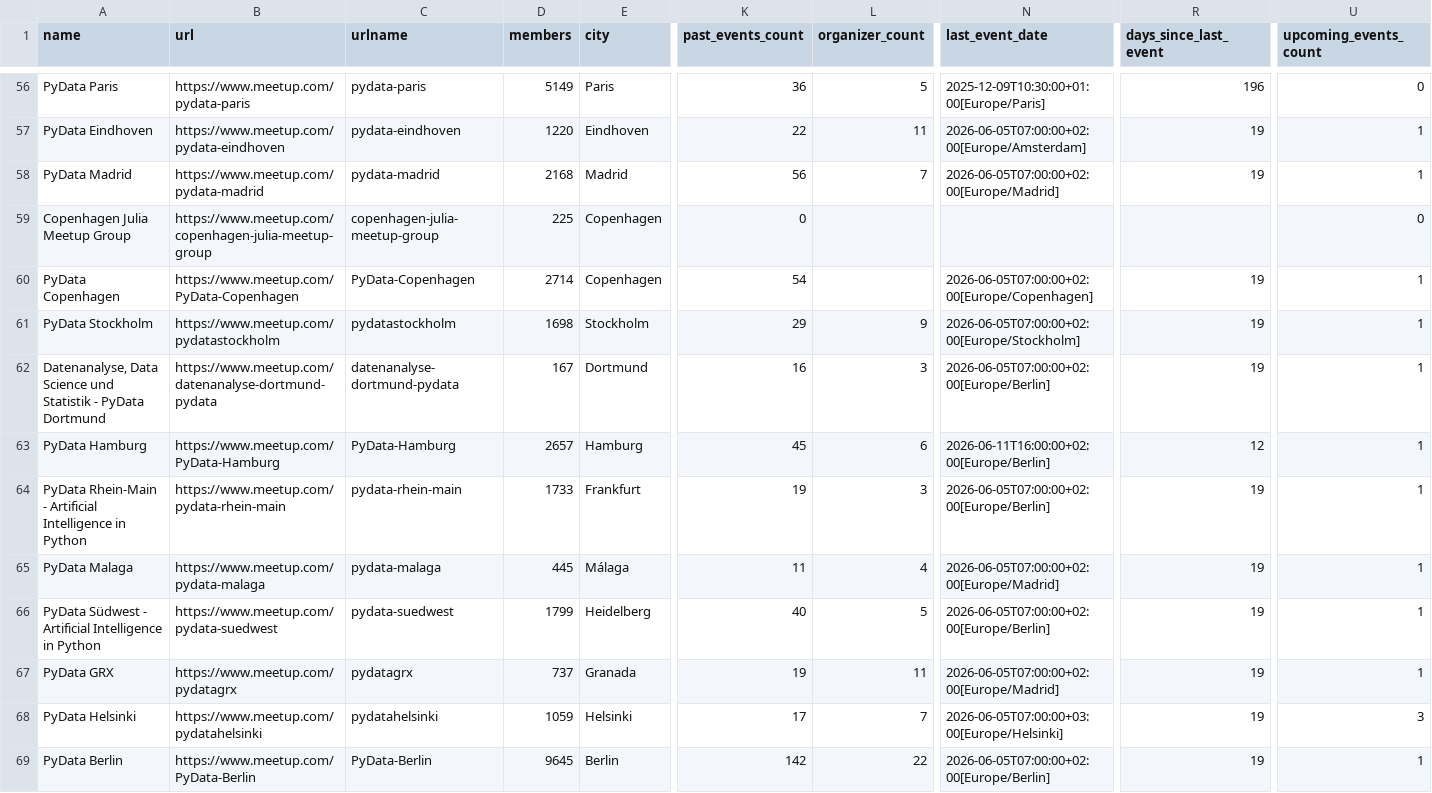
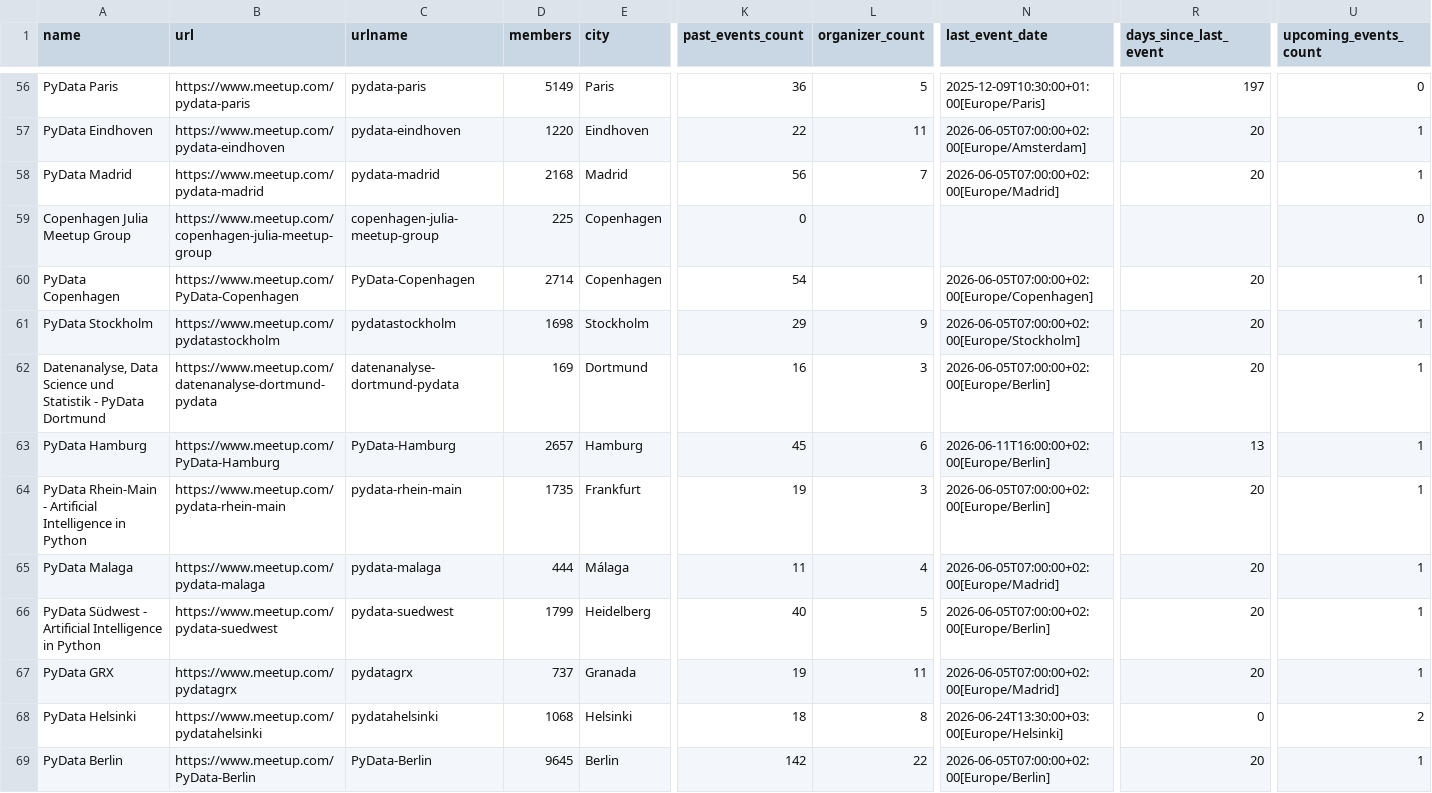
Before and after one commit to hevansDev/mapping-pydata, a CSV file: pydata_groups.csv, drawn as a sheet; only a part is shown, gaps mark what is left out; the diff covers the shown part only; the diff names each change by its address in the sheet, - before the commit and + after, or states it on an @@ line.

```diff
--- a/pydata_groups.csv
+++ b/pydata_groups.csv
-R56 (days_since_last_event): 196
+R56 (days_since_last_event): 197
-R57:R58 (days_since_last_event): 19
+R57:R58 (days_since_last_event): 20
-R60:R62 (days_since_last_event): 19
+R60:R62 (days_since_last_event): 20
-D62 (members): 167
+D62 (members): 169
-R63 (days_since_last_event): 12
+R63 (days_since_last_event): 13
-D64 (members): 1733
+D64 (members): 1735
-R64:R67 (days_since_last_event): 19
+R64:R67 (days_since_last_event): 20
-D65 (members): 445
+D65 (members): 444
-D68 (members): 1059
+D68 (members): 1068
-K68 (past_events_count): 17
+K68 (past_events_count): 18
-L68 (organizer_count): 7
+L68 (organizer_count): 8
-N68 (last_event_date): 2026-06-05T07:00:00+03:00[Europe/Helsinki]
+N68 (last_event_date): 2026-06-24T13:30:00+03:00[Europe/Helsinki]
-R68 (days_since_last_event): 19
+R68 (days_since_last_event): 0
-U68 (upcoming_events_count): 3
+U68 (upcoming_events_count): 2
-R69 (days_since_last_event): 19
+R69 (days_since_last_event): 20
```
Also changed, not shown: 171 edited cells elsewhere in this file, 5 other files.
